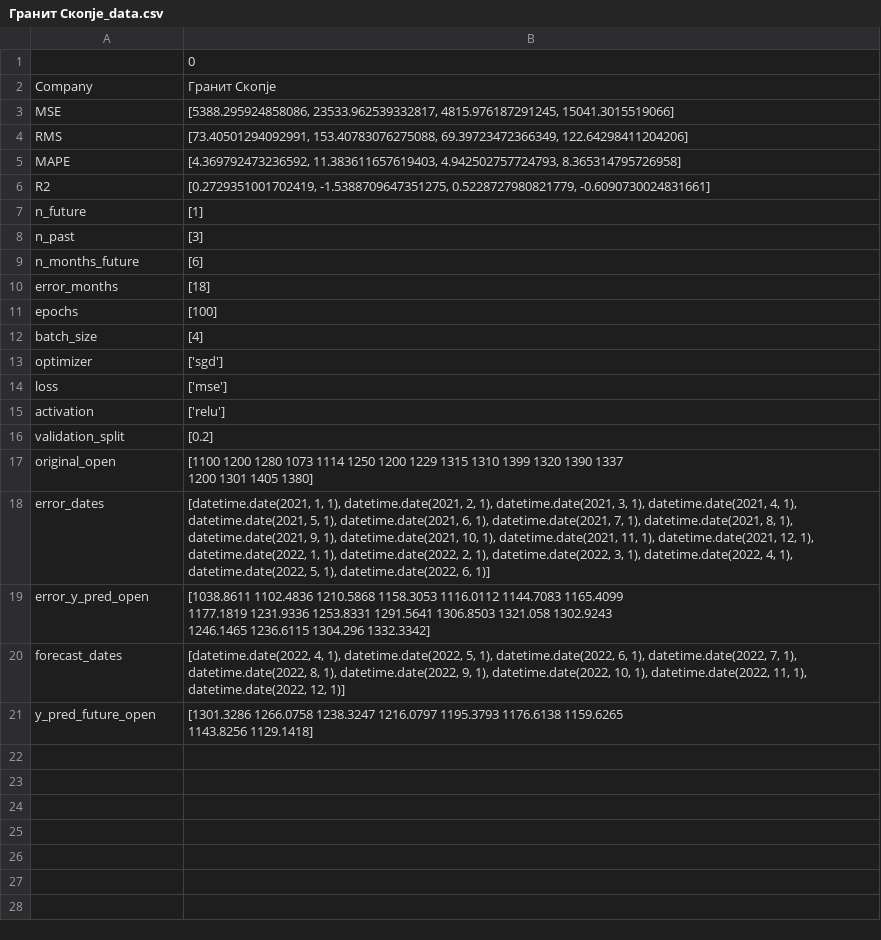
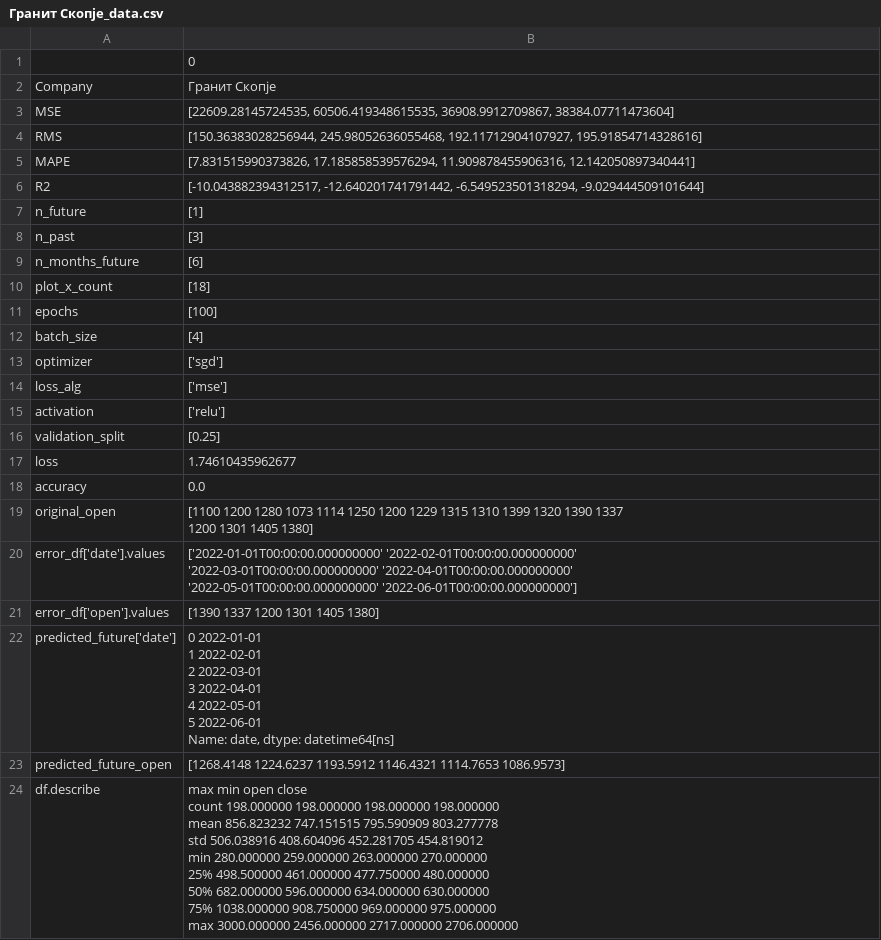
Before and after one commit to Rugiewit/lstm_mse_prilep_22, a CSV file: figures/Гранит Скопје_data.csv, drawn as a sheet.

```diff
--- a/figures/Гранит Скопје_data.csv
+++ b/figures/Гранит Скопје_data.csv
@@ -2,6 +2,6 @@
 Company,Гранит Скопје
-MSE,"[5388.295924858086, 23533.962539332817, 4815.976187291245, 15041.3015519066]"
-RMS,"[73.40501294092991, 153.40783076275088, 69.39723472366349, 122.64298411204206]"
-MAPE,"[4.369792473236592, 11.383611657619403, 4.942502757724793, 8.365314795726958]"
-R2,"[0.2729351001702419, -1.5388709647351275, 0.5228727980821779, -0.6090730024831661]"
+MSE,"[22609.28145724535, 60506.419348615535, 36908.9912709867, 38384.07711473604]"
+RMS,"[150.36383028256944, 245.98052636055468, 192.11712904107927, 195.91854714328616]"
+MAPE,"[7.831515990373826, 17.185858539576294, 11.909878455906316, 12.142050897340441]"
+R2,"[-10.043882394312517, -12.640201741791442, -6.549523501318294, -9.029444509101644]"
 n_future,[1]
@@ -9,3 +9,3 @@ n_past,[3]
 n_months_future,[6]
-error_months,[18]
+plot_x_count,[18]
 epochs,[100]
@@ -13,13 +13,29 @@ batch_size,[4]
 optimizer,['sgd']
-loss,['mse']
+loss_alg,['mse']
 activation,['relu']
-validation_split,[0.2]
+validation_split,[0.25]
+loss,1.74610435962677
+accuracy,0.0
 original_open,"[1100 1200 1280 1073 1114 1250 1200 1229 1315 1310 1399 1320 1390 1337
  1200 1301 1405 1380]"
-error_dates,"[datetime.date(2021, 1, 1), datetime.date(2021, 2, 1), datetime.date(2021, 3, 1), datetime.date(2021, 4, 1), datetime.date(2021, 5, 1), datetime.date(2021, 6, 1), datetime.date(2021, 7, 1), datetime.date(2021, 8, 1), datetime.date(2021, 9, 1), datetime.date(2021, 10, 1), datetime.date(2021, 11, 1), datetime.date(2021, 12, 1), datetime.date(2022, 1, 1), datetime.date(2022, 2, 1), datetime.date(2022, 3, 1), datetime.date(2022, 4, 1), datetime.date(2022, 5, 1), datetime.date(2022, 6, 1)]"
-error_y_pred_open,"[1038.8611 1102.4836 1210.5868 1158.3053 1116.0112 1144.7083 1165.4099
- 1177.1819 1231.9336 1253.8331 1291.5641 1306.8503 1321.058  1302.9243
- 1246.1465 1236.6115 1304.296  1332.3342]"
-forecast_dates,"[datetime.date(2022, 4, 1), datetime.date(2022, 5, 1), datetime.date(2022, 6, 1), datetime.date(2022, 7, 1), datetime.date(2022, 8, 1), datetime.date(2022, 9, 1), datetime.date(2022, 10, 1), datetime.date(2022, 11, 1), datetime.date(2022, 12, 1)]"
-y_pred_future_open,"[1301.3286 1266.0758 1238.3247 1216.0797 1195.3793 1176.6138 1159.6265
- 1143.8256 1129.1418]"
+error_df['date'].values,"['2022-01-01T00:00:00.000000000' '2022-02-01T00:00:00.000000000'
+ '2022-03-01T00:00:00.000000000' '2022-04-01T00:00:00.000000000'
+ '2022-05-01T00:00:00.000000000' '2022-06-01T00:00:00.000000000']"
+error_df['open'].values,[1390 1337 1200 1301 1405 1380]
+predicted_future['date'],"0   2022-01-01
+1   2022-02-01
+2   2022-03-01
+3   2022-04-01
+4   2022-05-01
+5   2022-06-01
+Name: date, dtype: datetime64[ns]"
+predicted_future_open,[1268.4148 1224.6237 1193.5912 1146.4321 1114.7653 1086.9573]
+df.describe,"               max          min         open        close
+count   198.000000   198.000000   198.000000   198.000000
+mean    856.823232   747.151515   795.590909   803.277778
+std     506.038916   408.604096   452.281705   454.819012
+min     280.000000   259.000000   263.000000   270.000000
+25%     498.500000   461.000000   477.750000   480.000000
+50%     682.000000   596.000000   634.000000   630.000000
+75%    1038.000000   908.750000   969.000000   975.000000
+max    3000.000000  2456.000000  2717.000000  2706.000000"
```
Also changed, not shown: figures/Алкалоид Скопје_data.csv, figures/Комерцијална банка Скопје_data.csv, 33 other files.
